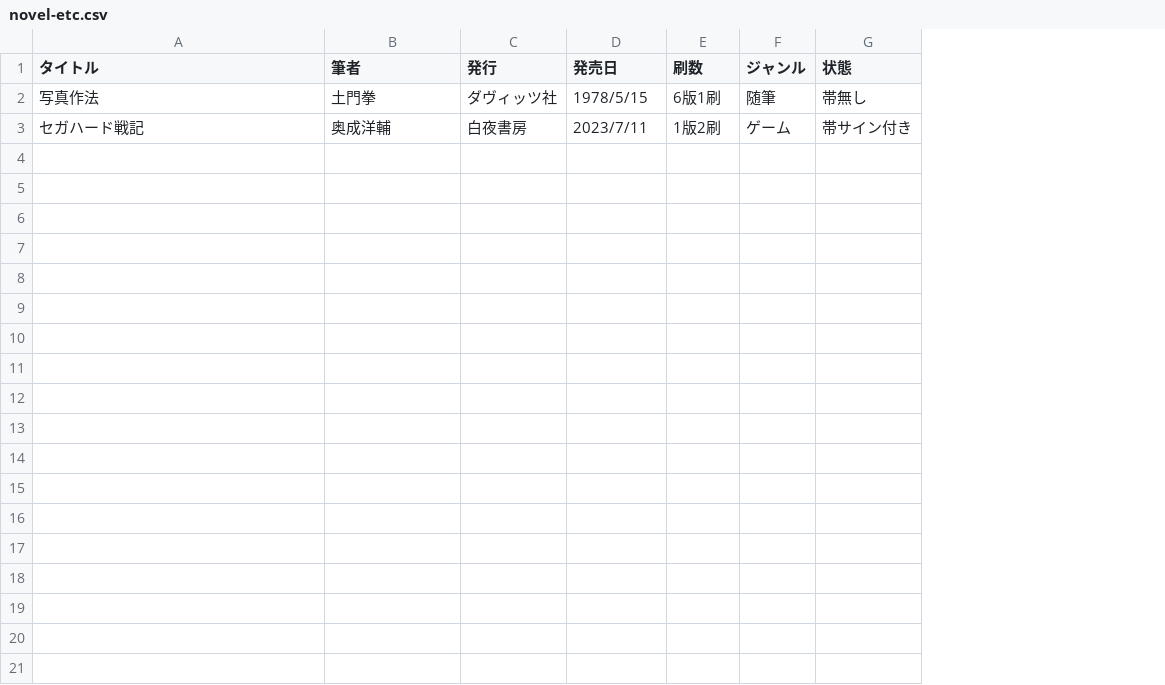
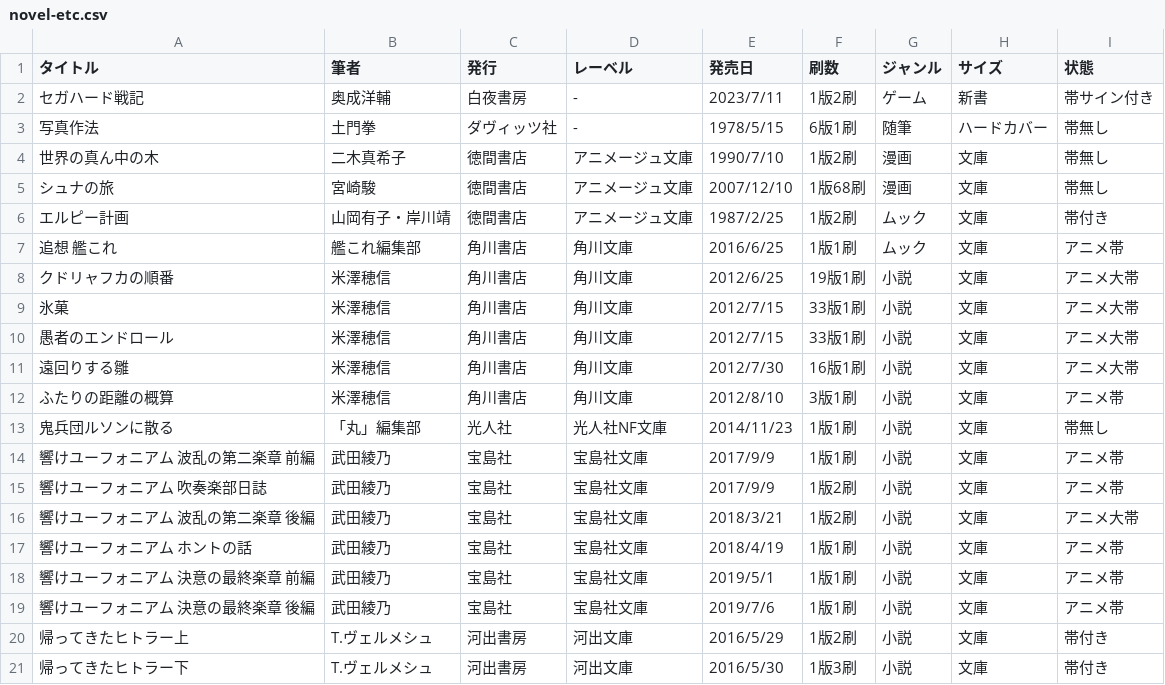
Before and after one commit to tutinoko364/collection-list, a CSV file: docs/table-file/novel/novel-etc.csv, drawn as a sheet; addresses are those after the commit; the diff names each change by its address in the sheet, - before the commit and + after, or states it on an @@ line.

```diff
--- a/docs/table-file/novel/novel-etc.csv
+++ b/docs/table-file/novel/novel-etc.csv
+column D (レーベル), row 3: -
+column H (サイズ), row 3: ハードカバー
@@ row 3 moved to row 2: セガハード戦記 @@
+row 4: 世界の真ん中の木 | 二木真希子 | 徳間書店 | アニメージュ文庫 | 1990/7/10 | 1版2刷 | 漫画 | 文庫 | 帯無し
+row 5: シュナの旅 | 宮崎駿 | 徳間書店 | アニメージュ文庫 | 2007/12/10 | 1版68刷 | 漫画 | 文庫 | 帯無し
+row 6: エルピー計画 | 山岡有子・岸川靖 | 徳間書店 | アニメージュ文庫 | 1987/2/25 | 1版2刷 | ムック | 文庫 | 帯付き
+row 7: 追想 艦これ | 艦これ編集部 | 角川書店 | 角川文庫 | 2016/6/25 | 1版1刷 | ムック | 文庫 | アニメ帯
+row 8: クドリャフカの順番 | 米澤穂信 | 角川書店 | 角川文庫 | 2012/6/25 | 19版1刷 | 小説 | 文庫 | アニメ大帯
+row 9: 氷菓 | 米澤穂信 | 角川書店 | 角川文庫 | 2012/7/15 | 33版1刷 | 小説 | 文庫 | アニメ大帯
+row 10: 愚者のエンドロール | 米澤穂信 | 角川書店 | 角川文庫 | 2012/7/15 | 33版1刷 | 小説 | 文庫 | アニメ大帯
+row 11: 遠回りする雛 | 米澤穂信 | 角川書店 | 角川文庫 | 2012/7/30 | 16版1刷 | 小説 | 文庫 | アニメ大帯
+row 12: ふたりの距離の概算 | 米澤穂信 | 角川書店 | 角川文庫 | 2012/8/10 | 3版1刷 | 小説 | 文庫 | アニメ帯
+row 13: 鬼兵団ルソンに散る | 「丸」編集部 | 光人社 | 光人社NF文庫 | 2014/11/23 | 1版1刷 | 小説 | 文庫 | 帯無し
+row 14: 響けユーフォニアム 波乱の第二楽章 前編 | 武田綾乃 | 宝島社 | 宝島社文庫 | 2017/9/9 | 1版1刷 | 小説 | 文庫 | アニメ帯
+row 15: 響けユーフォニアム 吹奏楽部日誌 | 武田綾乃 | 宝島社 | 宝島社文庫 | 2017/9/9 | 1版2刷 | 小説 | 文庫 | アニメ帯
+row 16: 響けユーフォニアム 波乱の第二楽章 後編 | 武田綾乃 | 宝島社 | 宝島社文庫 | 2018/3/21 | 1版2刷 | 小説 | 文庫 | アニメ大帯
+row 17: 響けユーフォニアム ホントの話 | 武田綾乃 | 宝島社 | 宝島社文庫 | 2018/4/19 | 1版1刷 | 小説 | 文庫 | アニメ帯
+row 18: 響けユーフォニアム 決意の最終楽章 前編 | 武田綾乃 | 宝島社 | 宝島社文庫 | 2019/5/1 | 1版1刷 | 小説 | 文庫 | アニメ帯
+row 19: 響けユーフォニアム 決意の最終楽章 後編 | 武田綾乃 | 宝島社 | 宝島社文庫 | 2019/7/6 | 1版1刷 | 小説 | 文庫 | アニメ帯
+row 20: 帰ってきたヒトラー上 | T.ヴェルメシュ | 河出書房 | 河出文庫 | 2016/5/29 | 1版2刷 | 小説 | 文庫 | 帯付き
+row 21: 帰ってきたヒトラー下 | T.ヴェルメシュ | 河出書房 | 河出文庫 | 2016/5/30 | 1版3刷 | 小説 | 文庫 | 帯付き
```
Also changed, not shown: docs/table-file/comic/comic-ooban.csv, docs/table-file/novel/novel-lightnovel.csv, 18 other files.
